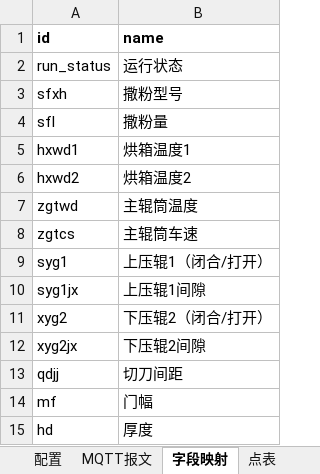
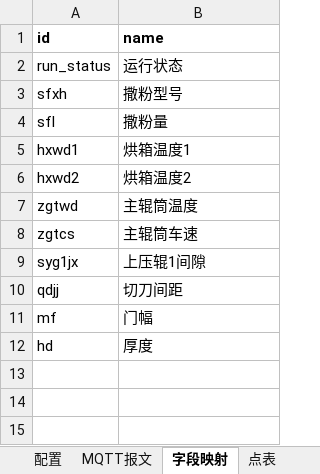
Before and after one commit to hucunzhen/huaGuang, an Excel workbook: config/lines/撒粉复合机.xlsx, sheet 字段映射, drawn as a sheet; values as stored, in another font and other column widths than the file's, no borders; the diff names each change by its address in the sheet, - before the commit and + after, or states it on an @@ line.

```diff
--- a/config/lines/撒粉复合机.xlsx (sheet 字段映射)
+++ b/config/lines/撒粉复合机.xlsx (sheet 字段映射)
-row 9: syg1 | 上压辊1（闭合/打开）
-row 11: xyg2 | 下压辊2（闭合/打开）
-row 12: xyg2jx | 下压辊2间隙
```
Also changed, not shown: sheet 点表, 55 other files.
